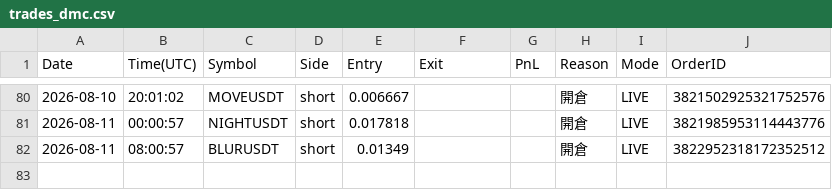
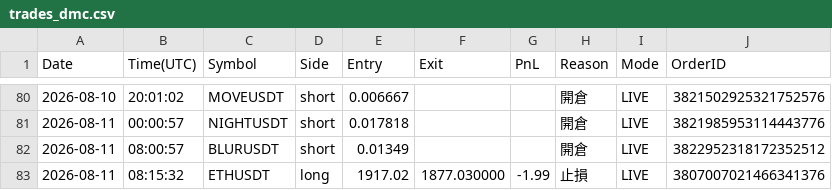
Before and after one commit to RobertChu1996/claude-tradingview-mcp-trading, a CSV file: trades_dmc.csv, drawn as a sheet; only a part is shown, gaps mark what is left out.

```diff
--- a/trades_dmc.csv
+++ b/trades_dmc.csv
@@ -82 +82,2 @@ Date,Time(UTC),Symbol,Side,Entry,Exit,PnL,Reason,Mode,OrderID
 2026-08-11,08:00:57,BLURUSDT,short,0.01349,,,開倉,LIVE,3822952318172352512
+2026-08-11,08:15:32,ETHUSDT,long,1917.02,1877.030000,-1.99,止損,LIVE,3807007021466341376
```
Also changed, not shown: 4 other files.
